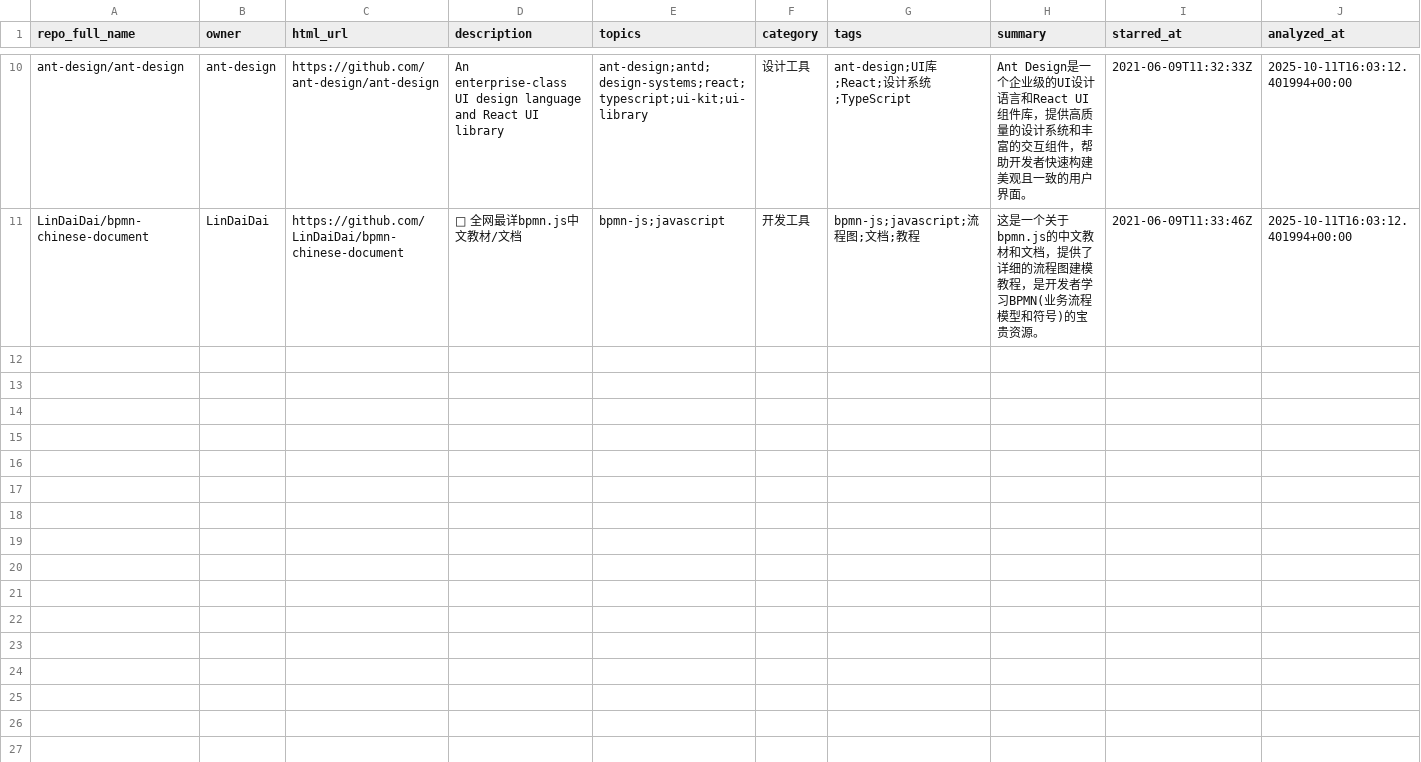
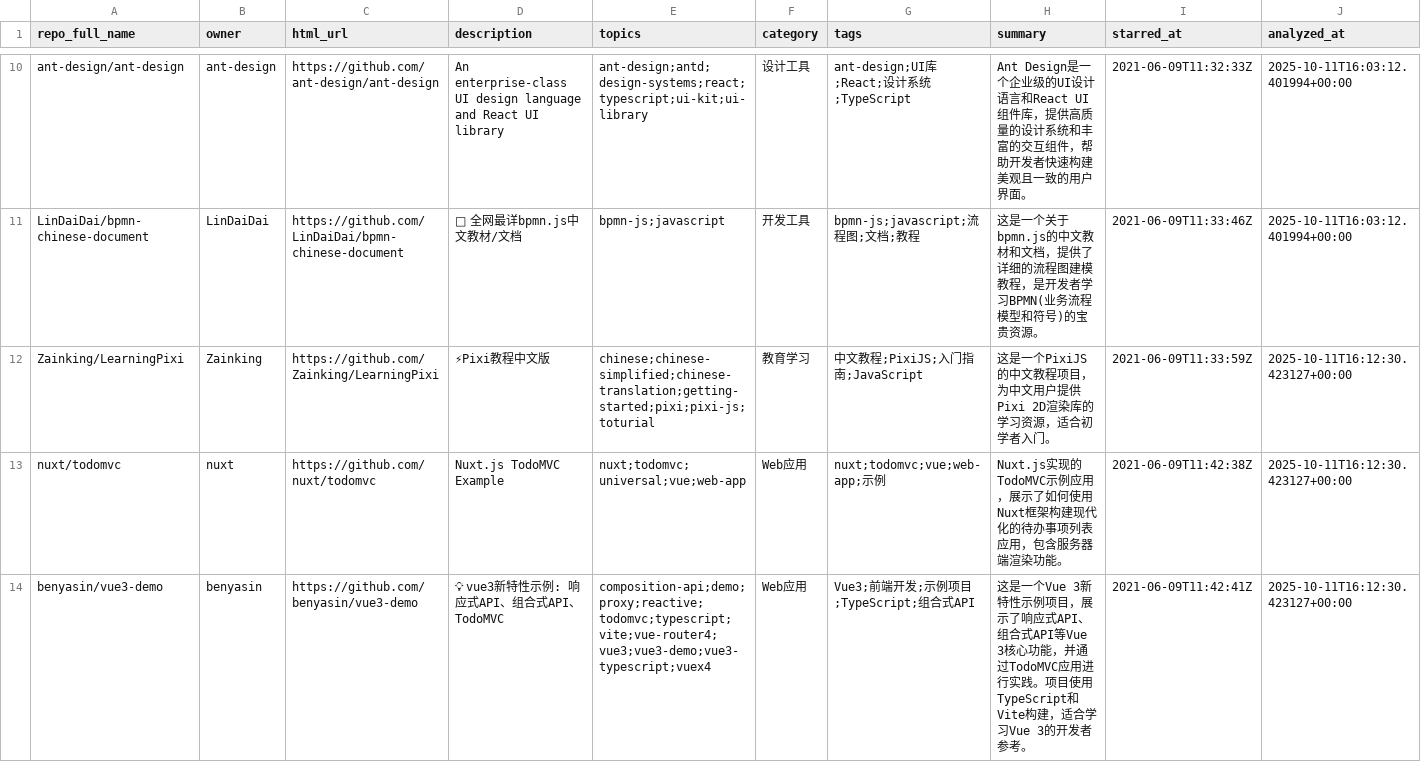
Before and after one commit to gandli/github_stars_manager, a CSV file: outputs/results_all.csv, drawn as a sheet; only a part is shown, gaps mark what is left out; the diff covers the shown part only; the diff names each change by its address in the sheet, - before the commit and + after, or states it on an @@ line.

Commit message:
Update results_all via CI [skip ci]

```diff
--- a/outputs/results_all.csv
+++ b/outputs/results_all.csv
+row 12: Zainking/LearningPixi | Zainking | https://github.com/Zainking/LearningPixi | ⚡Pixi教程中文版 | chinese;chinese-simplified;chinese-translation;getting-started;pixi;pixi-js;toturial | 教育学习 | 中文教程;PixiJS;入门指南;JavaScript | 这是一个PixiJS的中文教程项目，为中文用户提供Pixi 2D渲染库的学习资源，适合初学者入门。 | 2021-06-09T11:33:59Z | 2025-10-11T16:12:30.423127+00:00
+row 13: nuxt/todomvc | nuxt | https://github.com/nuxt/todomvc | Nuxt.js TodoMVC Example | nuxt;todomvc;universal;vue;web-app | Web应用 | nuxt;todomvc;vue;web-app;示例 | Nuxt.js实现的TodoMVC示例应用，展示了如何使用Nuxt框架构建现代化的待办事项列表应用，包含服务器端渲染功能。 | 2021-06-09T11:42:38Z | 2025-10-11T16:12:30.423127+00:00
+row 14: benyasin/vue3-demo | benyasin | https://github.com/benyasin/vue3-demo | 💡 vue3新特性示例: 响应式API、组合式API、TodoMVC | composition-api;demo;proxy;reactive;todomvc;typescript;vite;vue-router4;vue3;vue3-demo;vue3-typescript;vuex4 | Web应用 | Vue3;前端开发;示例项目;TypeScript;组合式API | 这是一个Vue 3新特性示例项目，展示了响应式API、组合式API等Vue 3核心功能，并通过TodoMVC应用进行实践。项目使用TypeScript和Vite构建，适合学习Vue 3的开发者参考。 | 2021-06-09T11:42:41Z | 2025-10-11T16:12:30.423127+00:00
```
Also changed, not shown: 7 added rows elsewhere in this file, 2 other files.
